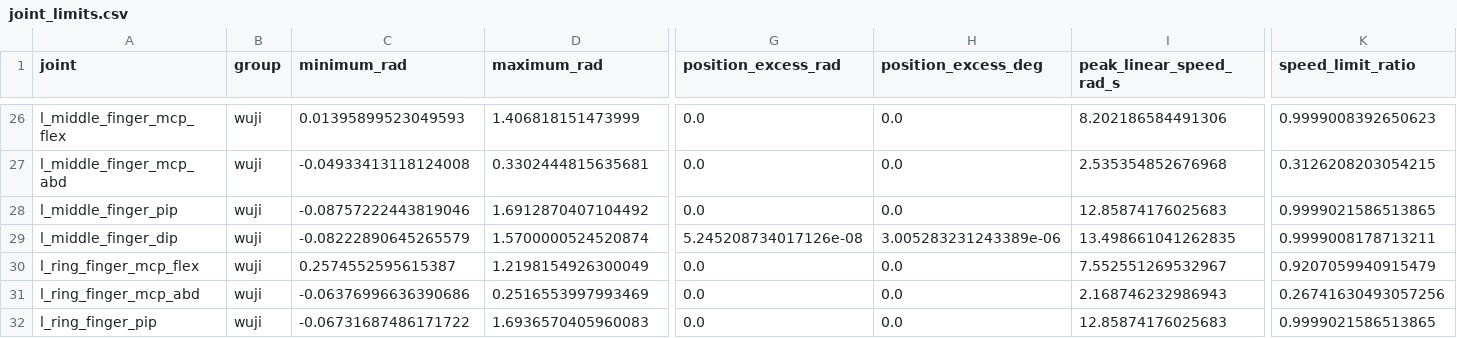
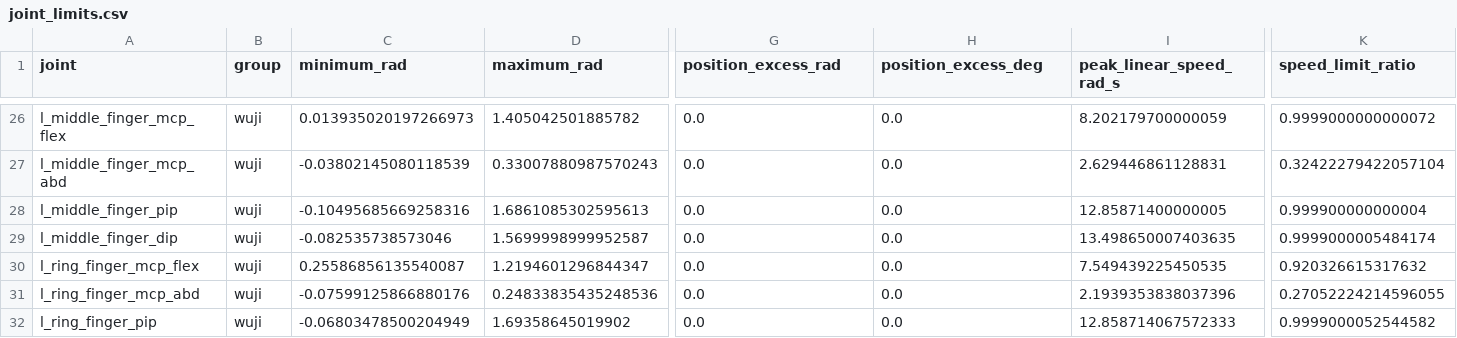
Before and after one commit to zengxiong111/tron2-wuji-bag-replay, a CSV file: evidence/motor_limits/joint_limits.csv, drawn as a sheet; only a part is shown, gaps mark what is left out; the diff covers the shown part only; the diff names each change by its address in the sheet, - before the commit and + after, or states it on an @@ line.

```diff
--- a/evidence/motor_limits/joint_limits.csv
+++ b/evidence/motor_limits/joint_limits.csv
-C26 (minimum_rad): 0.01395899523049593
+C26 (minimum_rad): 0.013935020197266973
-D26 (maximum_rad): 1.406818151473999
+D26 (maximum_rad): 1.405042501885782
-I26 (peak_linear_speed_rad_s): 8.202186584491306
+I26 (peak_linear_speed_rad_s): 8.202179700000059
-K26 (speed_limit_ratio): 0.9999008392650623
+K26 (speed_limit_ratio): 0.9999000000000072
-C27 (minimum_rad): -0.04933413118124008
+C27 (minimum_rad): -0.03802145080118539
-D27 (maximum_rad): 0.3302444815635681
+D27 (maximum_rad): 0.33007880987570243
-I27 (peak_linear_speed_rad_s): 2.535354852676968
+I27 (peak_linear_speed_rad_s): 2.629446861128831
-K27 (speed_limit_ratio): 0.3126208203054215
+K27 (speed_limit_ratio): 0.32422279422057104
-C28 (minimum_rad): -0.08757222443819046
+C28 (minimum_rad): -0.10495685669258316
-D28 (maximum_rad): 1.6912870407104492
+D28 (maximum_rad): 1.6861085302595613
-I28 (peak_linear_speed_rad_s): 12.85874176025683
+I28 (peak_linear_speed_rad_s): 12.85871400000005
-K28 (speed_limit_ratio): 0.9999021586513865
+K28 (speed_limit_ratio): 0.999900000000004
-C29 (minimum_rad): -0.08222890645265579
+C29 (minimum_rad): -0.082535738573046
-D29 (maximum_rad): 1.5700000524520874
+D29 (maximum_rad): 1.5699998999952587
-G29 (position_excess_rad): 5.245208734017126e-08
+G29 (position_excess_rad): 0.0
-H29 (position_excess_deg): 3.005283231243389e-06
+H29 (position_excess_deg): 0.0
-I29 (peak_linear_speed_rad_s): 13.498661041262835
+I29 (peak_linear_speed_rad_s): 13.498650007403635
-K29 (speed_limit_ratio): 0.9999008178713211
+K29 (speed_limit_ratio): 0.9999000005484174
-C30 (minimum_rad): 0.2574552595615387
+C30 (minimum_rad): 0.25586856135540087
-D30 (maximum_rad): 1.2198154926300049
+D30 (maximum_rad): 1.2194601296844347
-I30 (peak_linear_speed_rad_s): 7.552551269532967
+I30 (peak_linear_speed_rad_s): 7.549439225450535
-K30 (speed_limit_ratio): 0.9207059940915479
+K30 (speed_limit_ratio): 0.920326615317632
-C31 (minimum_rad): -0.06376996636390686
+C31 (minimum_rad): -0.07599125866880176
-D31 (maximum_rad): 0.2516553997993469
+D31 (maximum_rad): 0.24833835435248536
-I31 (peak_linear_speed_rad_s): 2.168746232986943
+I31 (peak_linear_speed_rad_s): 2.1939353838037396
-K31 (speed_limit_ratio): 0.26741630493057256
+K31 (speed_limit_ratio): 0.27052224214596055
-C32 (minimum_rad): -0.06731687486171722
+C32 (minimum_rad): -0.06803478500204949
-D32 (maximum_rad): 1.6936570405960083
+D32 (maximum_rad): 1.69358645019902
-I32 (peak_linear_speed_rad_s): 12.85874176025683
+I32 (peak_linear_speed_rad_s): 12.858714067572333
-K32 (speed_limit_ratio): 0.9999021586513865
+K32 (speed_limit_ratio): 0.9999000052544582
```
Also changed, not shown: 132 edited cells elsewhere in this file, evidence/target_motor_limits/joint_speeds.csv, 37 other files.
